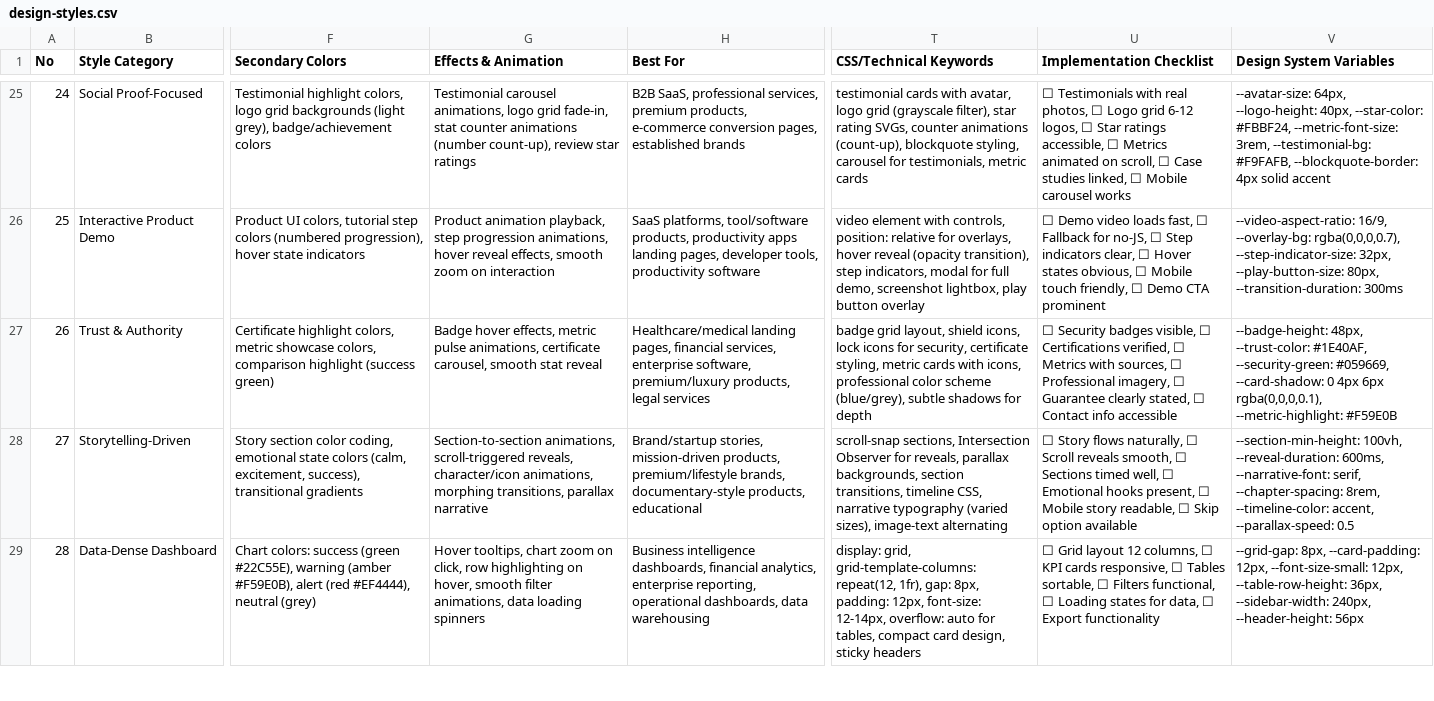
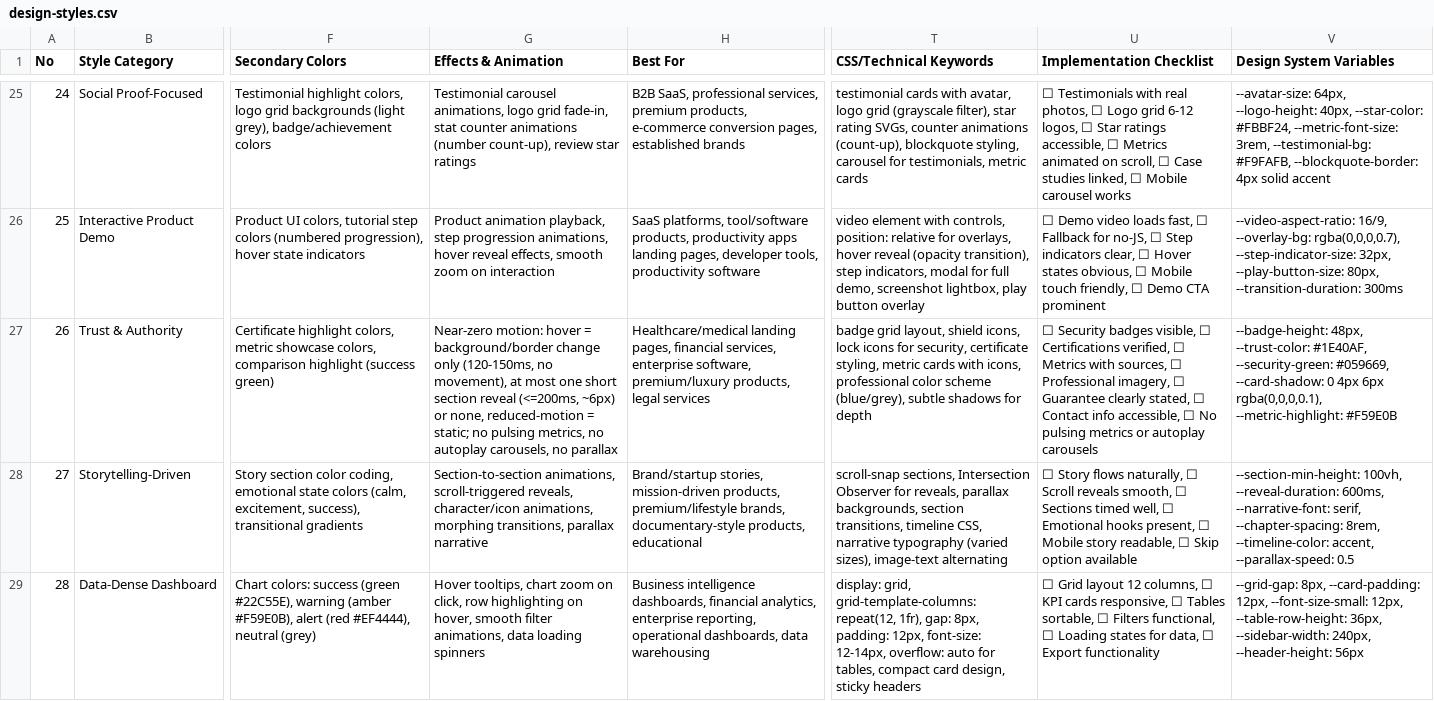
Before and after one commit to Dannykkh/skill-olympus, a CSV file: skills/frontend-design/references/design-styles.csv, drawn as a sheet; only a part is shown, gaps mark what is left out; the diff names each change by its address in the sheet, - before the commit and + after, or states it on an @@ line.

```diff
--- a/skills/frontend-design/references/design-styles.csv
+++ b/skills/frontend-design/references/design-styles.csv
-G27 (Effects & Animation): Badge hover effects, metric pulse animations, certificate carousel, smooth stat reveal
+G27 (Effects & Animation): Near-zero motion: hover = background/border change only (120-150ms, no movement), at most one short section reveal (<=200ms, ~6px) or none, reduced-motion = static; no pulsing metrics, no autoplay carousels, no parallax
-U27 (Implementation Checklist): …Contact info accessible
+U27 (Implementation Checklist): …Contact info accessible, ☐ No pulsing metrics or autoplay carousels
```
Also changed, not shown: 3 other files.
